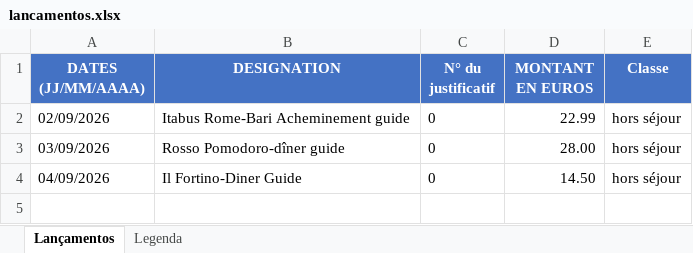
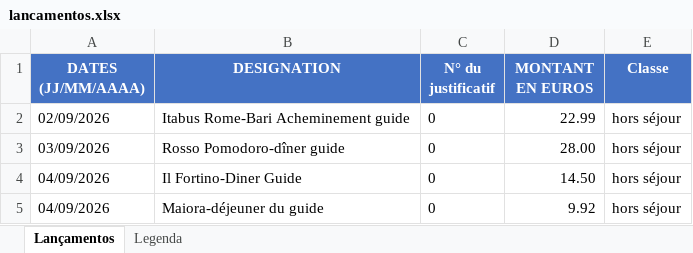
Before and after one commit to felipedpaiva-oss/Inipo, an Excel workbook: planilha/lancamentos.xlsx, sheet Lançamentos, drawn as a sheet; values as stored, in another font and other column widths than the file's, no borders; the diff names each change by its address in the sheet, - before the commit and + after, or states it on an @@ line.

```diff
--- a/planilha/lancamentos.xlsx (sheet Lançamentos)
+++ b/planilha/lancamentos.xlsx (sheet Lançamentos)
+row 5: 04/09/2026 | Maiora-déjeuner du guide | 0 | 9.92 | hors séjour
```
